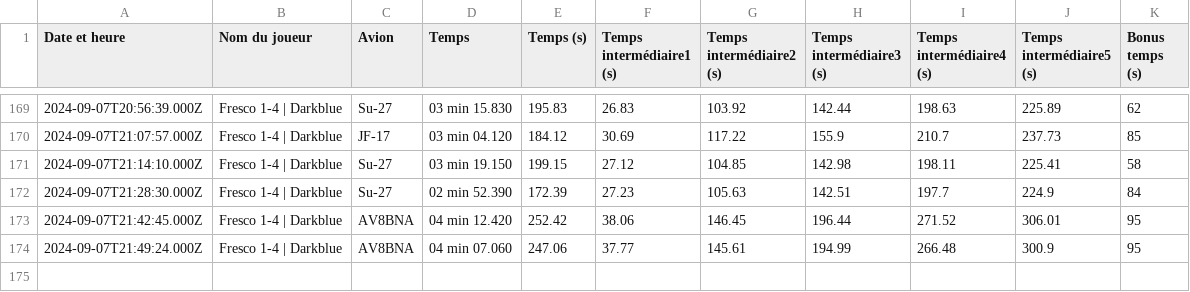
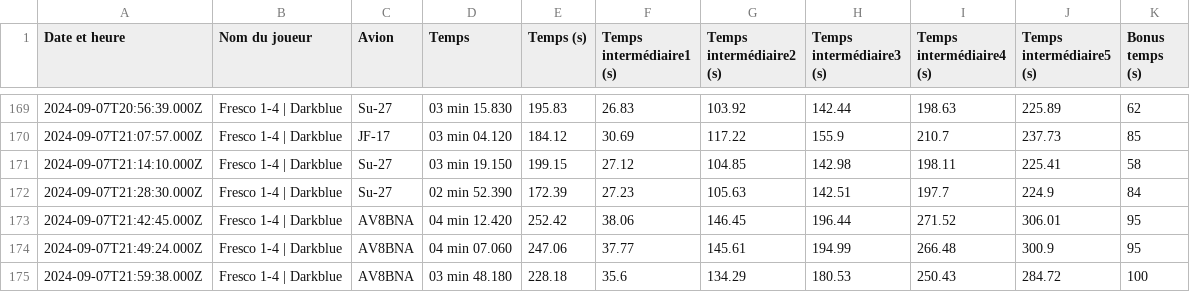
Before and after one commit to Cellules-Rapaces/Dagger-One, a CSV file: static/data/resultat.csv, drawn as a sheet; only a part is shown, gaps mark what is left out; the diff names each change by its address in the sheet, - before the commit and + after, or states it on an @@ line.

```diff
--- a/static/data/resultat.csv
+++ b/static/data/resultat.csv
+row 175: 2024-09-07T21:59:38.000Z | Fresco 1-4 | Darkblue | AV8BNA | 03 min 48.180 | 228.18 | 35.6 | 134.29 | 180.53 | 250.43 | 284.72 | 100
```
Also changed, not shown: docs/data/resultat.csv, 2 other files.
